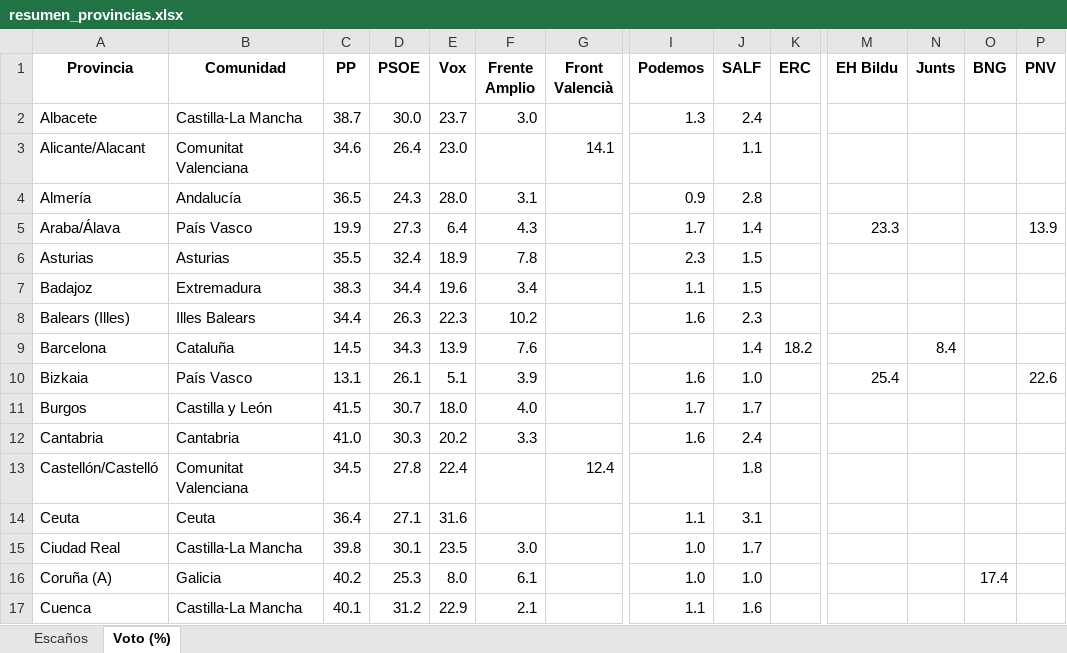
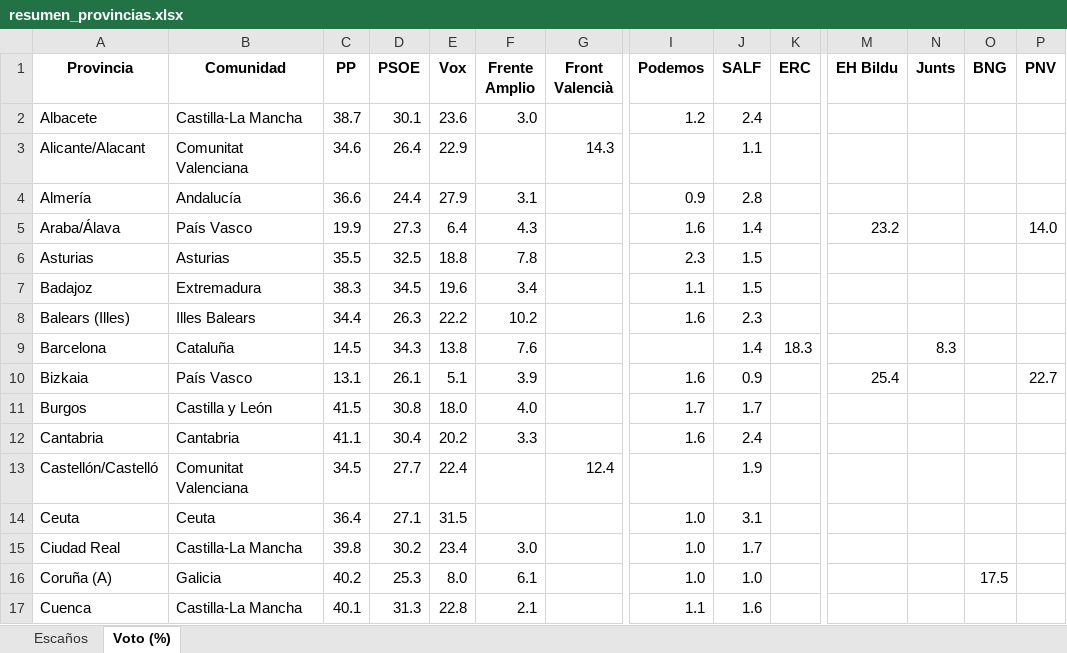
Before and after one commit to fermanpre/pondera, an Excel workbook: Web/sitio/resumen_provincias.xlsx, sheet Voto (%), drawn as a sheet; only a part is shown, gaps mark what is left out; values as stored, in another font and other column widths than the file's, no borders; the diff covers the shown part only; the diff names each change by its address in the sheet, - before the commit and + after, or states it on an @@ line.

```diff
--- a/Web/sitio/resumen_provincias.xlsx (sheet Voto (%))
+++ b/Web/sitio/resumen_provincias.xlsx (sheet Voto (%))
-D2 (PSOE): 30.0
+D2 (PSOE): 30.1
-E2 (Vox): 23.7
+E2 (Vox): 23.6
-I2 (Podemos): 1.3
+I2 (Podemos): 1.2
-E3 (Vox): 23.0
+E3 (Vox): 22.9
-G3 (Front Valencià): 14.1
+G3 (Front Valencià): 14.3
-C4 (PP): 36.5
+C4 (PP): 36.6
-D4 (PSOE): 24.3
+D4 (PSOE): 24.4
-E4 (Vox): 28.0
+E4 (Vox): 27.9
-I5 (Podemos): 1.7
+I5 (Podemos): 1.6
-M5 (EH Bildu): 23.3
+M5 (EH Bildu): 23.2
-P5 (PNV): 13.9
+P5 (PNV): 14.0
-D6 (PSOE): 32.4
+D6 (PSOE): 32.5
-E6 (Vox): 18.9
+E6 (Vox): 18.8
-D7 (PSOE): 34.4
+D7 (PSOE): 34.5
-E8 (Vox): 22.3
+E8 (Vox): 22.2
-E9 (Vox): 13.9
+E9 (Vox): 13.8
-K9 (ERC): 18.2
+K9 (ERC): 18.3
-N9 (Junts): 8.4
+N9 (Junts): 8.3
-J10 (SALF): 1.0
+J10 (SALF): 0.9
-P10 (PNV): 22.6
+P10 (PNV): 22.7
-D11 (PSOE): 30.7
+D11 (PSOE): 30.8
-C12 (PP): 41.0
+C12 (PP): 41.1
-D12 (PSOE): 30.3
+D12 (PSOE): 30.4
-D13 (PSOE): 27.8
+D13 (PSOE): 27.7
-J13 (SALF): 1.8
+J13 (SALF): 1.9
-E14 (Vox): 31.6
+E14 (Vox): 31.5
-I14 (Podemos): 1.1
+I14 (Podemos): 1.0
-D15 (PSOE): 30.1
+D15 (PSOE): 30.2
-E15 (Vox): 23.5
+E15 (Vox): 23.4
-O16 (BNG): 17.4
+O16 (BNG): 17.5
-D17 (PSOE): 31.2
+D17 (PSOE): 31.3
-E17 (Vox): 22.9
+E17 (Vox): 22.8
```
Also changed, not shown: 75 edited cells elsewhere in this sheet, 22 other files.
